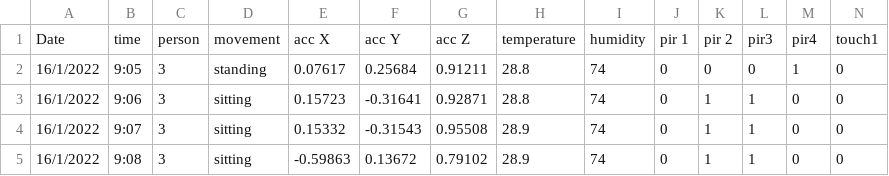
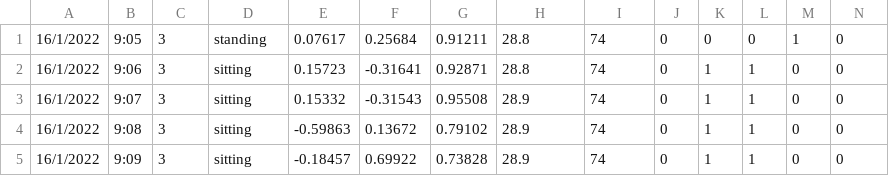
Before and after one commit to qweengduck/har_dt, a CSV file: marda_ds.csv, drawn as a sheet; only a part is shown; the shorter side is filled out with more unchanged rows; rows hold the shown columns only; the diff names each change by its address in the sheet, - before the commit and + after, or states it on an @@ line.

Commit message:
Update marda_ds.csv

```diff
--- a/marda_ds.csv
+++ b/marda_ds.csv
-row 1: Date | time | person | movement | acc X | acc Y | acc Z | temperature | humidity | pir 1 | pir 2 | pir3 | pir4 | touch1
```
